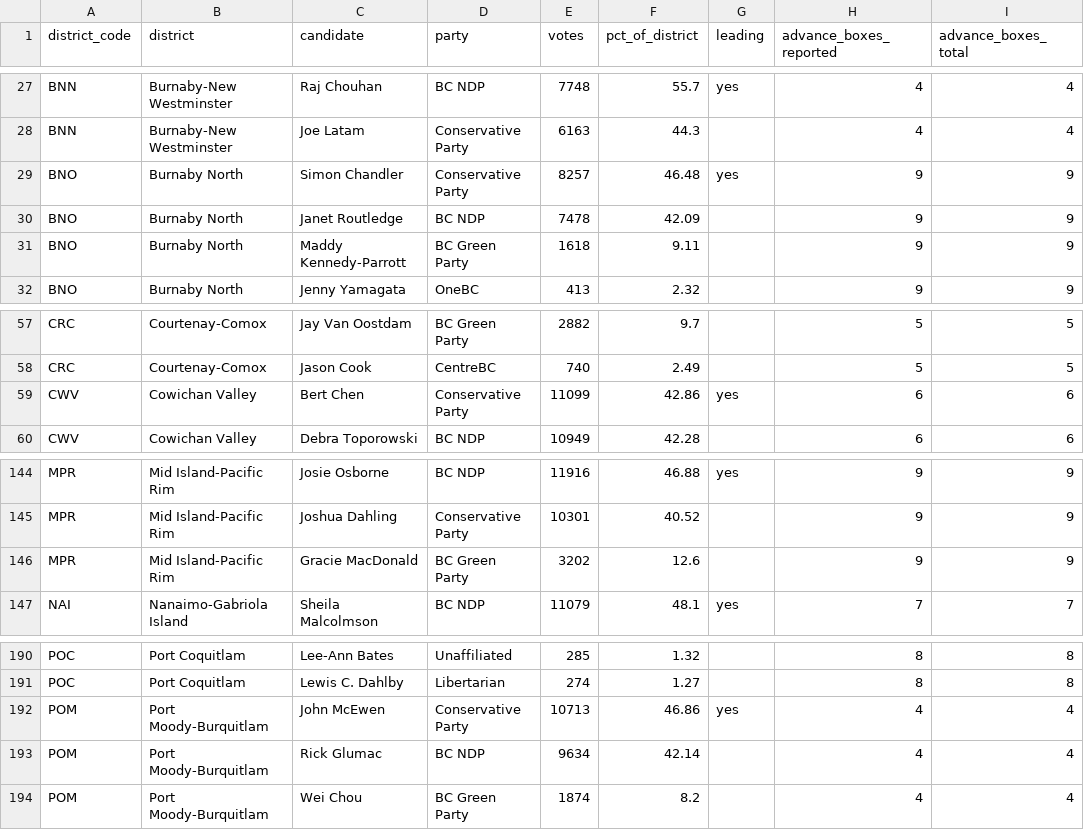
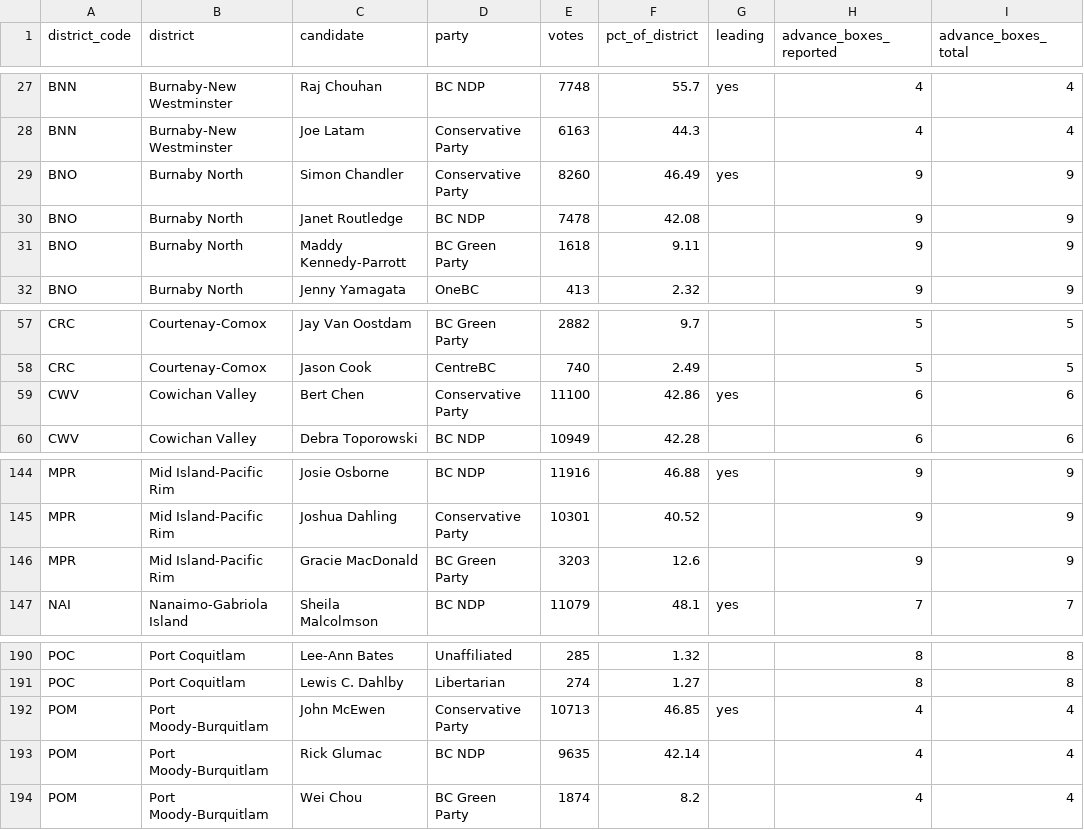
Before and after one commit to fahadBgias/bc-election-2026-maps, a CSV file: data/results.csv, drawn as a sheet; only a part is shown, gaps mark what is left out; the diff covers the shown part only; the diff names each change by its address in the sheet, - before the commit and + after, or states it on an @@ line.

```diff
--- a/data/results.csv
+++ b/data/results.csv
-E29 (votes): 8257
+E29 (votes): 8260
-F29 (pct_of_district): 46.48
+F29 (pct_of_district): 46.49
-F30 (pct_of_district): 42.09
+F30 (pct_of_district): 42.08
-E59 (votes): 11099
+E59 (votes): 11100
-E146 (votes): 3202
+E146 (votes): 3203
-F192 (pct_of_district): 46.86
+F192 (pct_of_district): 46.85
-E193 (votes): 9634
+E193 (votes): 9635
```
Also changed, not shown: 33 edited cells elsewhere in this file, data/history.csv, 1 other file.
